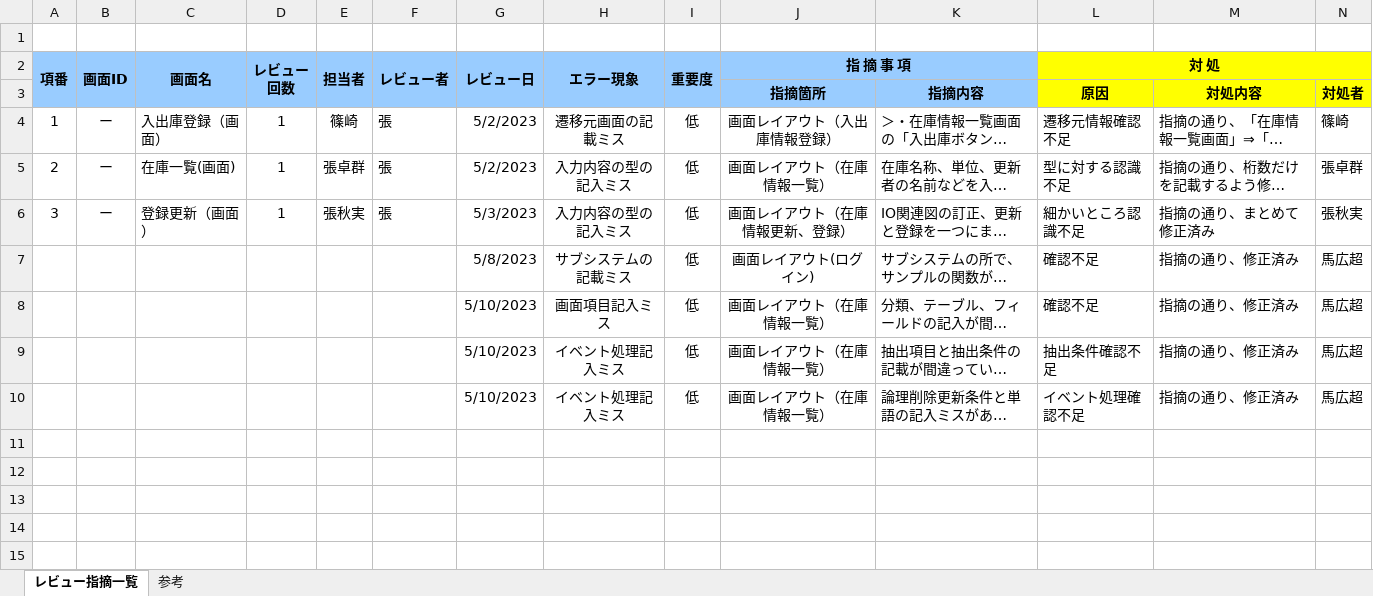
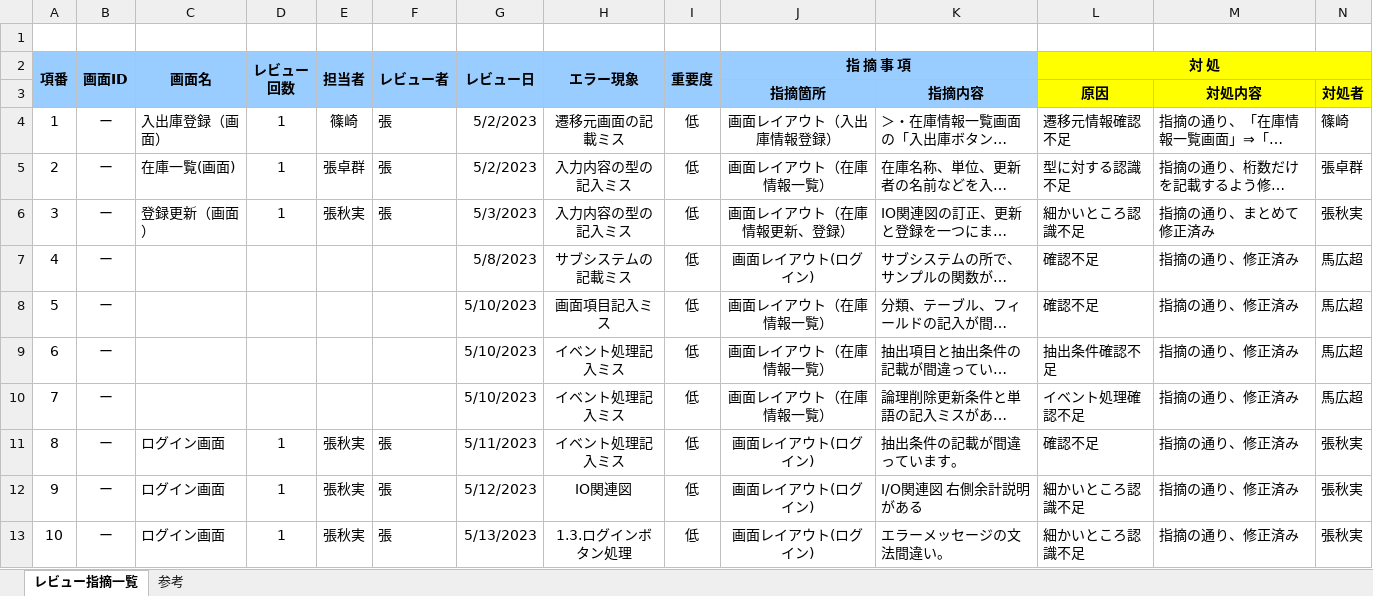
Before and after one commit to nts-ed/2023-05, an Excel workbook: 2023-05/202305/09_品質管理/02_レビュー指摘一覧.xlsm, sheet レビュー指摘一覧, drawn as a sheet; only a part is shown; long unchanged cells end in …; values as stored, in another font and other column widths than the file's, no borders; rows hold the shown columns only; the diff names each change by its address in the sheet, - before the commit and + after, or states it on an @@ line.

Commit message:
Update 02_レビュー指摘一覧.xlsm

```diff
--- a/2023-05/202305/09_品質管理/02_レビュー指摘一覧.xlsm (sheet レビュー指摘一覧)
+++ b/2023-05/202305/09_品質管理/02_レビュー指摘一覧.xlsm (sheet レビュー指摘一覧)
-A7 (項番): (empty)
+A7 (項番): 4
-B7:B10 (画面ID): (empty)
+B7:B10 (画面ID): ー
-A8 (項番): (empty)
+A8 (項番): 5
-A9 (項番): (empty)
+A9 (項番): 6
-A10 (項番): (empty)
+A10 (項番): 7
+row 11: 8 | ー | ログイン画面 | 1 | 張秋実 | 張 | 5/11/2023 | イベント処理記入ミス | 低 | 画面レイアウト(ログイン) | 抽出条件の記載が間違っています。 | 確認不足 | 指摘の通り、修正済み | 張秋実
+row 12: 9 | ー | ログイン画面 | 1 | 張秋実 | 張 | 5/12/2023 | IO関連図 | 低 | 画面レイアウト(ログイン) | I/O関連図 右側余計説明がある | 細かいところ認識不足 | 指摘の通り、修正済み | 張秋実
+row 13: 10 | ー | ログイン画面 | 1 | 張秋実 | 張 | 5/13/2023 | 1.3.ログインボタン処理 | 低 | 画面レイアウト(ログイン) | エラーメッセージの文法間違い。 | 細かいところ認識不足 | 指摘の通り、修正済み | 張秋実
```
